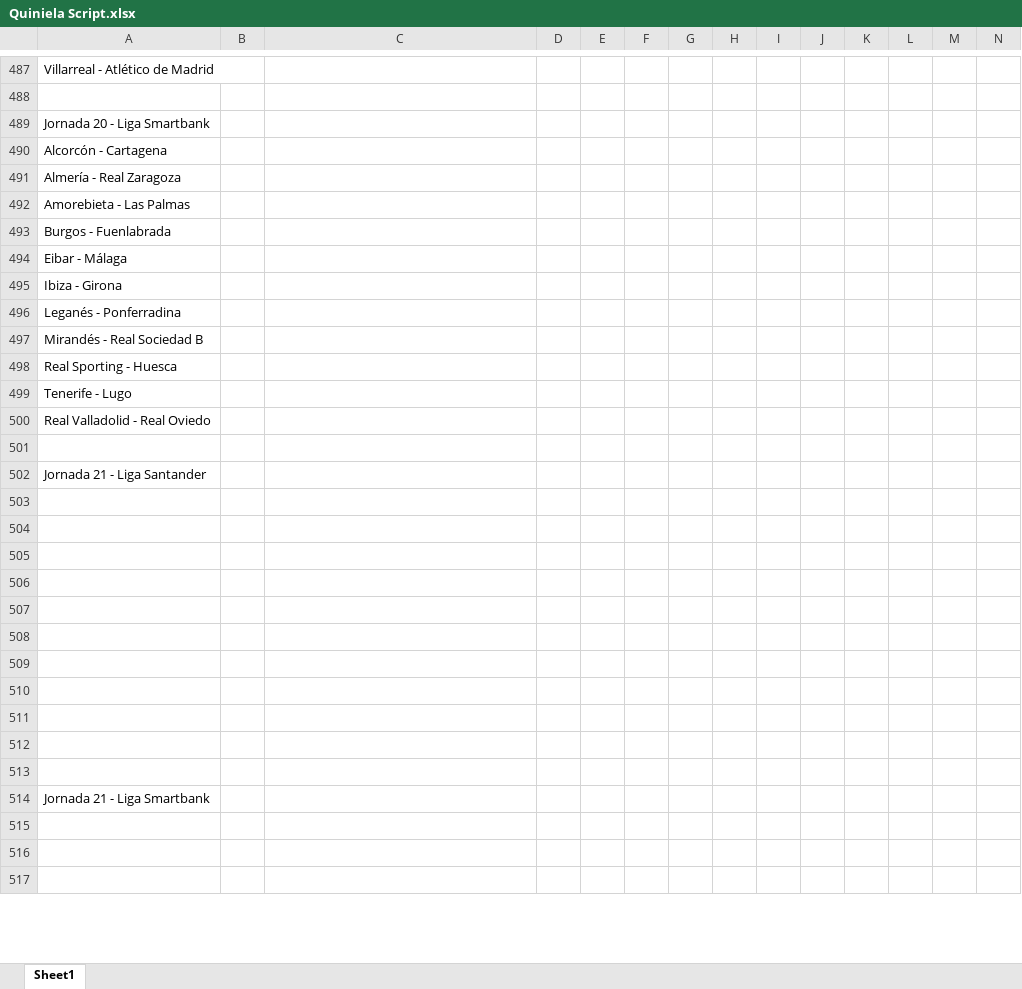
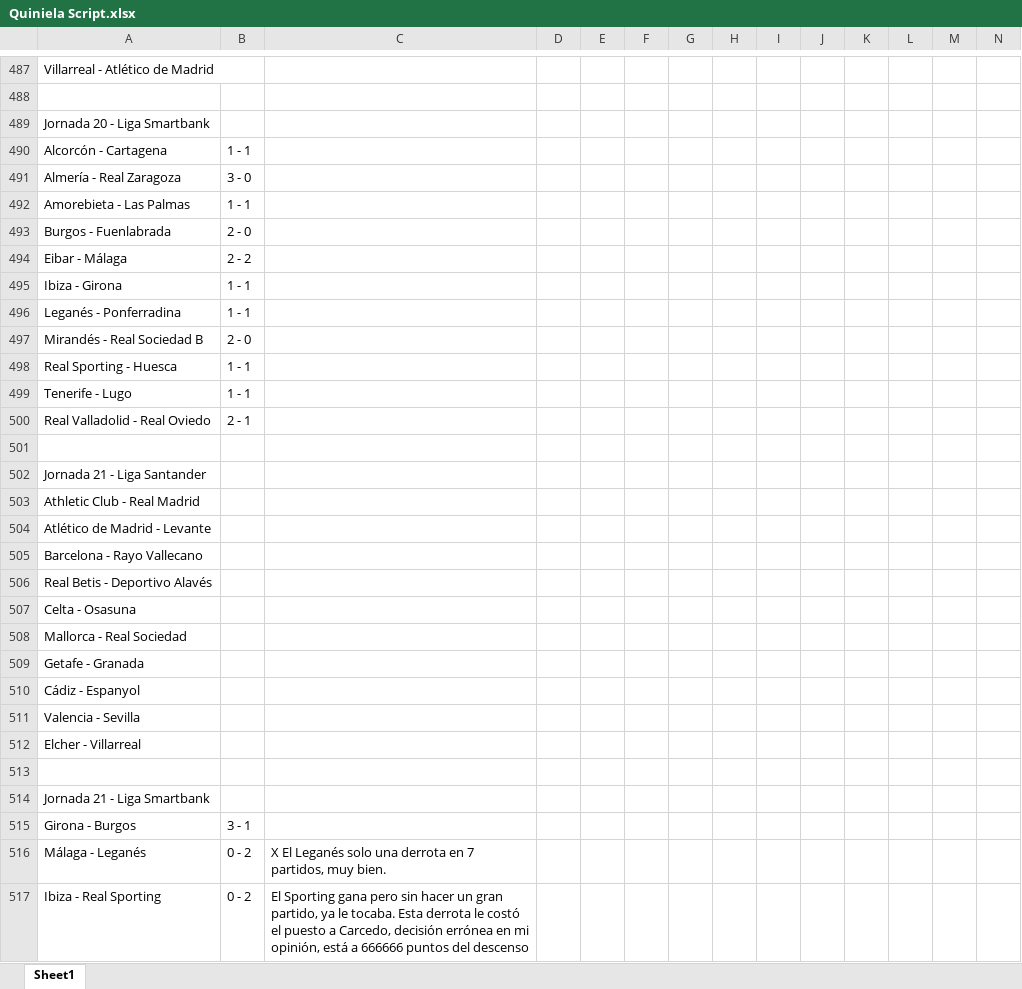
Before and after one commit to alvaro0308/LaLigaEstadisticas, an Excel workbook: LaLigaEstadisticas/src/main/database/Quiniela Script.xlsx, sheet Sheet1, drawn as a sheet; only a part is shown, gaps mark what is left out; values as stored, in another font and other column widths than the file's, no borders; rows hold the shown columns only; the diff covers the shown part only; the diff names each change by its address in the sheet, - before the commit and + after, or states it on an @@ line.

```diff
--- a/LaLigaEstadisticas/src/main/database/Quiniela Script.xlsx (sheet Sheet1)
+++ b/LaLigaEstadisticas/src/main/database/Quiniela Script.xlsx (sheet Sheet1)
-B490: (empty)
+B490: 1 - 1
-B491: (empty)
+B491: 3 - 0
-B492: (empty)
+B492: 1 - 1
-B493: (empty)
+B493: 2 - 0
-B494: (empty)
+B494: 2 - 2
-B495:B496: (empty)
+B495:B496: 1 - 1
-B497: (empty)
+B497: 2 - 0
-B498:B499: (empty)
+B498:B499: 1 - 1
-B500: (empty)
+B500: 2 - 1
-A503: (empty)
+A503: Athletic Club - Real Madrid
-A504: (empty)
+A504: Atlético de Madrid - Levante
-A505: (empty)
+A505: Barcelona - Rayo Vallecano
-A506: (empty)
+A506: Real Betis - Deportivo Alavés
-A507: (empty)
+A507: Celta - Osasuna
-A508: (empty)
+A508: Mallorca - Real Sociedad
-A509: (empty)
+A509: Getafe - Granada
-A510: (empty)
+A510: Cádiz - Espanyol
-A511: (empty)
+A511: Valencia - Sevilla
-A512: (empty)
+A512: Elcher - Villarreal
-row 515: (empty)
+row 515: Girona - Burgos | 3 - 1
-row 516: (empty)
+row 516: Málaga - Leganés | 0 - 2 | X El Leganés solo una derrota en 7 partidos, muy bien.
-row 517: (empty)
+row 517: Ibiza - Real Sporting | 0 - 2 | El Sporting gana pero sin hacer un gran partido, ya le tocaba. Esta derrota le costó el puesto a Carcedo, decisión errónea en mi opinión, está a 666666 puntos del descenso
```
Also changed, not shown: 7 added rows, 7 removed rows and 340 edited cells elsewhere in this sheet, 7 other files.
